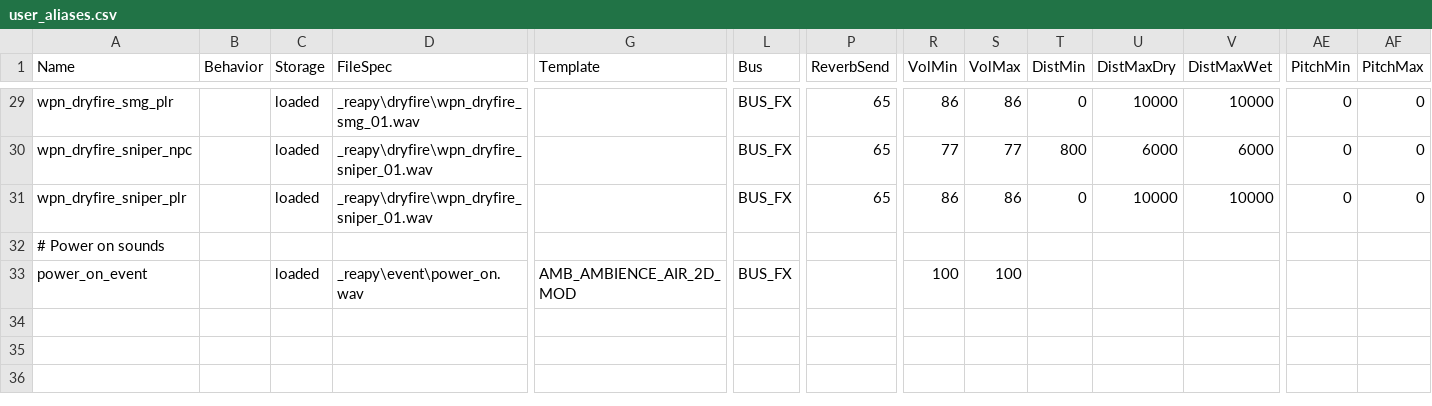
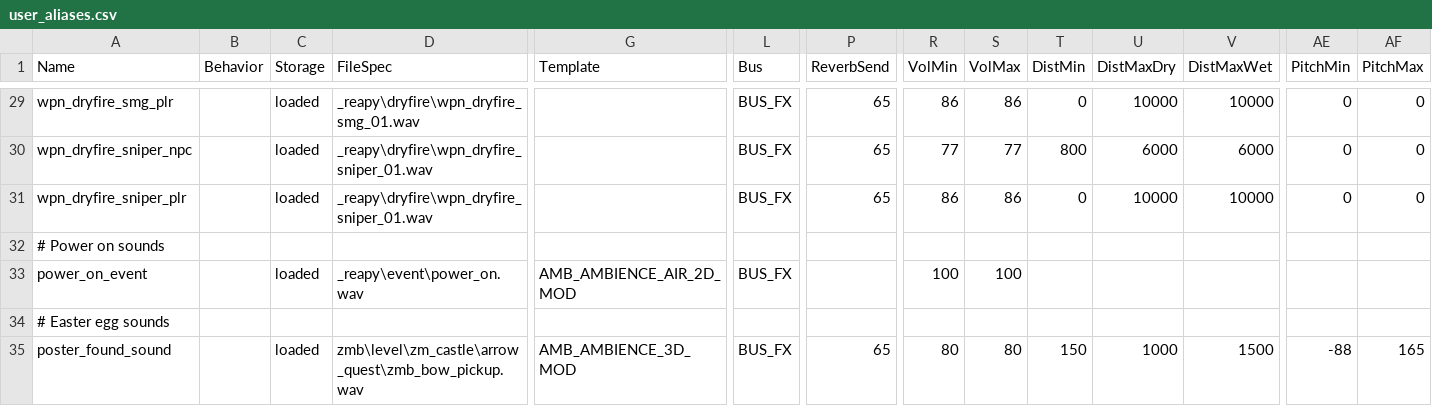
Before and after one commit to t7-reapy/t7_workspace, a CSV file: share/raw/sound/aliases/user_aliases.csv, drawn as a sheet; only a part is shown, gaps mark what is left out; rows hold the shown columns only; the diff names each change by its address in the sheet, - before the commit and + after, or states it on an @@ line.

Commit message:
chore(audio): reposition empty bottle and added sound and fx for posters

```diff
--- a/share/raw/sound/aliases/user_aliases.csv
+++ b/share/raw/sound/aliases/user_aliases.csv
+row 34: # Easter egg sounds
+row 35: poster_found_sound |  | loaded | zmb\level\zm_castle\arrow_quest\zmb_bow_pickup.wav | AMB_AMBIENCE_3D_MOD | BUS_FX | 65 | 80 | 80 | 150 | 1000 | 1500 | -88 | 165
```
Also changed, not shown: 4 other files.
